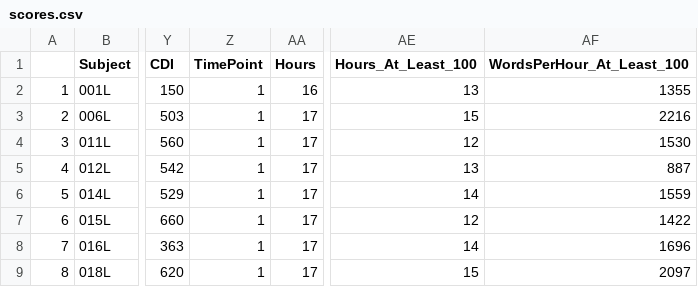
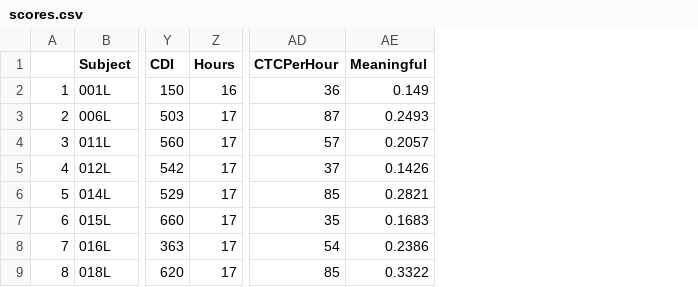
Before and after one commit to tjmahr/SRCLD2014, a CSV file: data/scores.csv, drawn as a sheet; only a part is shown, gaps mark what is left out; removed rows and columns are numbered as before the commit, all else as after; the diff names each change by its address in the sheet, - before the commit and + after, or states it on an @@ line.

```diff
--- a/data/scores.csv
+++ b/data/scores.csv
-column Z (TimePoint), rows 2-9: all 1
-column AE (Hours_At_Least_100), rows 2-9: 13 | 15 | 12 | 13 | 14 | 12 | 14 | 15
-column AF (WordsPerHour_At_Least_100), rows 2-9: 1355 | 2216 | 1530 | 887 | 1559 | 1422 | 1696 | 2097
+column AD (CTCPerHour), rows 2-9: 36 | 87 | 57 | 37 | 85 | 35 | 54 | 85
+column AE (Meaningful), rows 2-9: 0.149 | 0.2493 | 0.2057 | 0.1426 | 0.2821 | 0.1683 | 0.2386 | 0.3322
```
Also changed, not shown: 4 other files.
